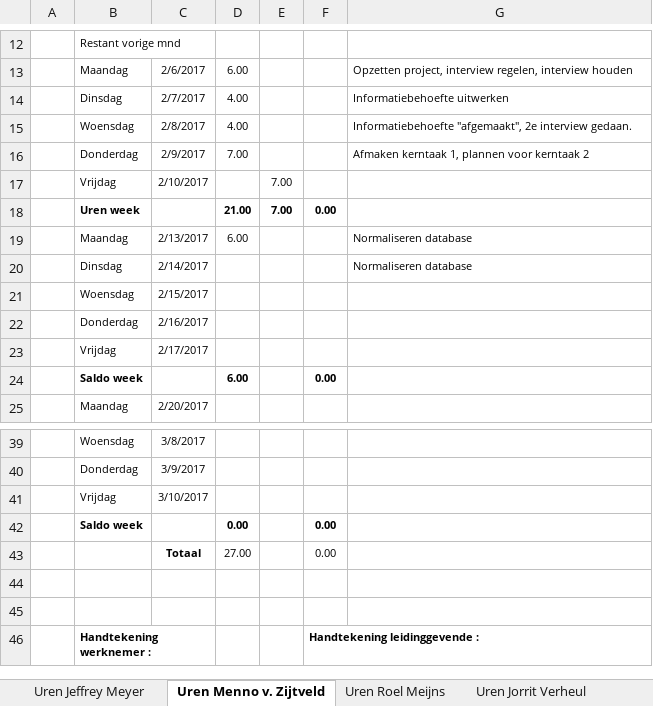
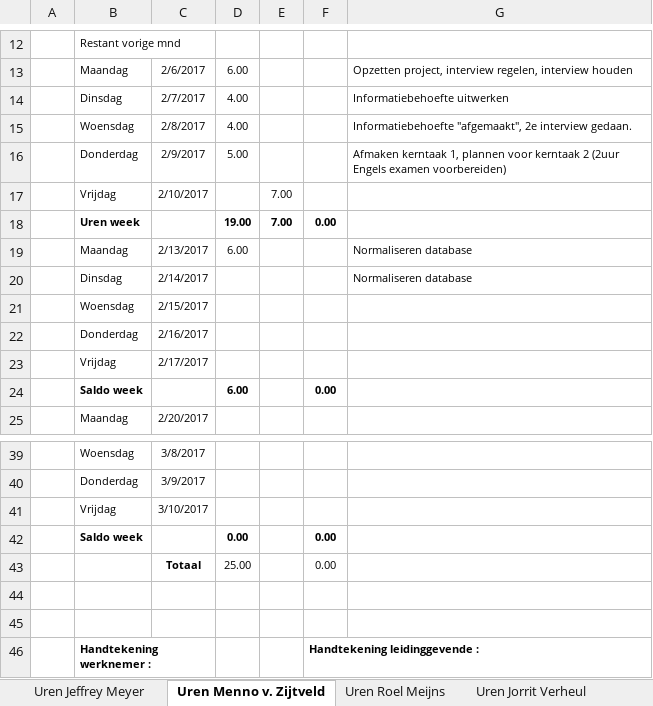
Before and after one commit to Wijkertoren/Wijkertoren-docs, an Excel workbook: Uren Verantwoording/Uren Verantwoording.xlsx, sheet Uren Menno v. Zijtveld, drawn as a sheet; only a part is shown, gaps mark what is left out; values as stored, in another font and other column widths than the file's, no borders; the diff names each change by its address in the sheet, - before the commit and + after, or states it on an @@ line.

Commit message:
Update Urenverantwoording inclusief Engels examen voorbereiding

```diff
--- a/Uren Verantwoording/Uren Verantwoording.xlsx (sheet Uren Menno v. Zijtveld)
+++ b/Uren Verantwoording/Uren Verantwoording.xlsx (sheet Uren Menno v. Zijtveld)
-D16: 7.00
+D16: 5.00
-G16: …kerntaak 2
+G16: …kerntaak 2 (2uur Engels examen voorbereiden)
-D18: 21.00
+D18: 19.00
-D43: 27.00
+D43: 25.00
```
